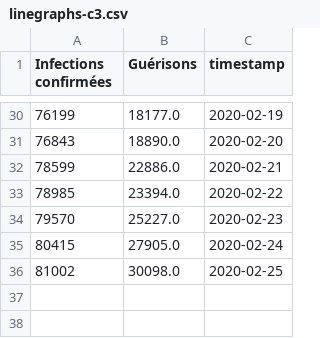
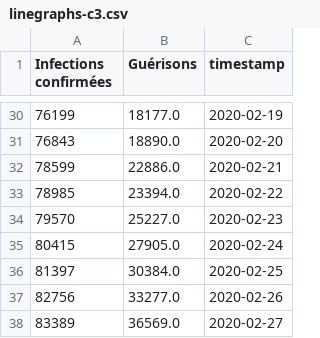
Before and after one commit to labsletemps/coronavirus-world-map-evolution, a CSV file: data/linegraphs-c3.csv, drawn as a sheet; only a part is shown, gaps mark what is left out; removed rows and columns are numbered as before the commit, all else as after; the diff names each change by its address in the sheet, - before the commit and + after, or states it on an @@ line.

Commit message:
data update

```diff
--- a/data/linegraphs-c3.csv
+++ b/data/linegraphs-c3.csv
-row 36: 81002 | 30098.0 | 2020-02-25
+row 36: 81397 | 30384.0 | 2020-02-25
+row 37: 82756 | 33277.0 | 2020-02-26
+row 38: 83389 | 36569.0 | 2020-02-27
```
Also changed, not shown: 5 other files.
